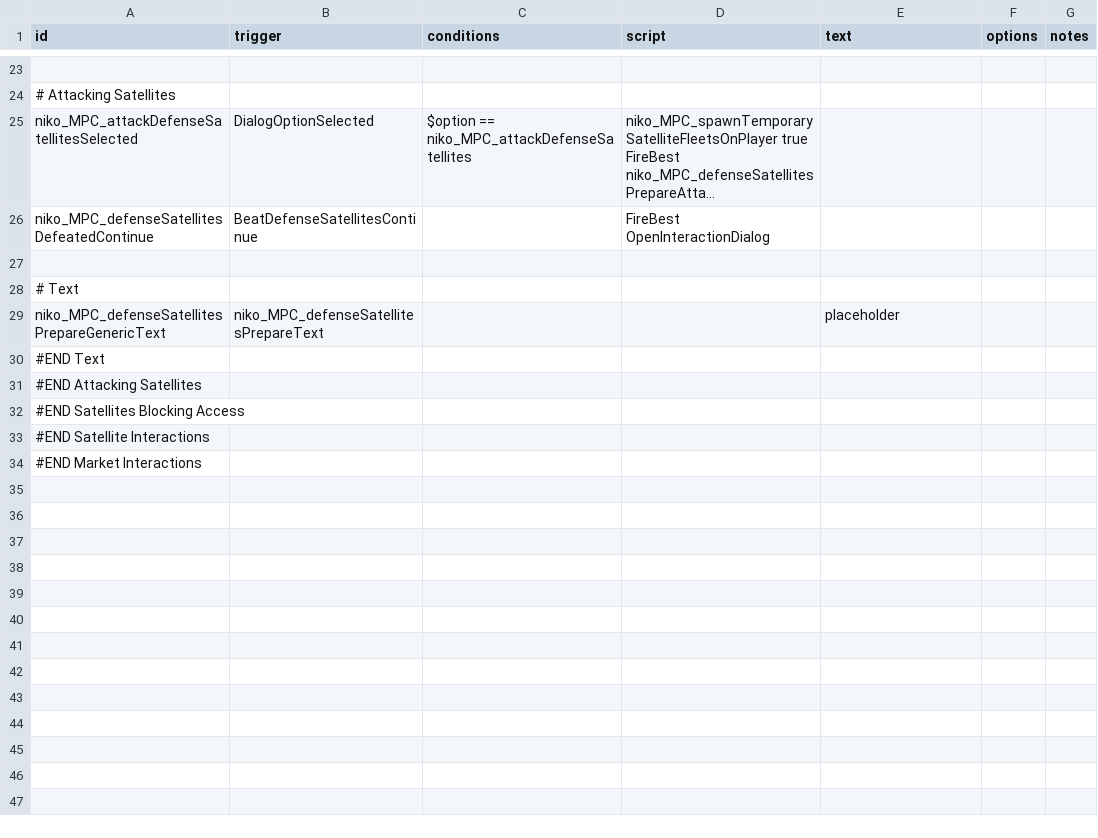
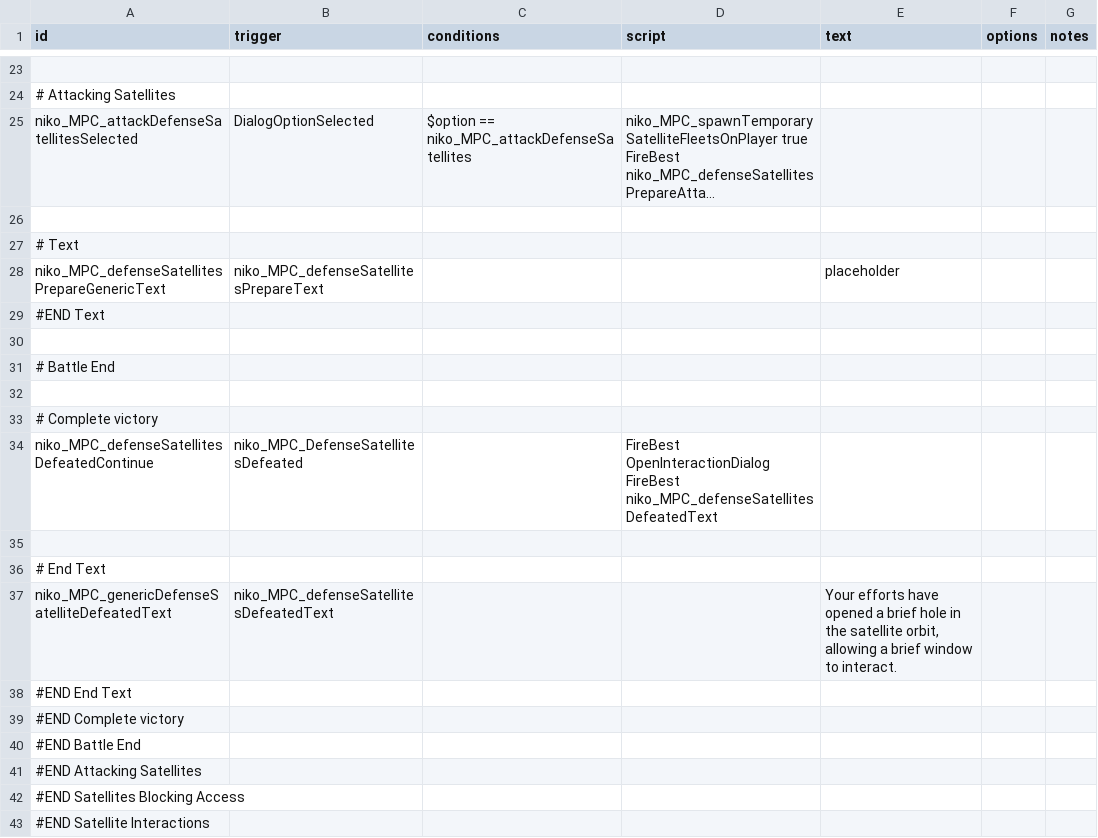
Before and after one commit to nikothedude/MorePlanetaryConditions, a CSV file: data/campaign/rules.csv, drawn as a sheet; only a part is shown, gaps mark what is left out; the shorter side is filled out with more unchanged rows; long unchanged cells end in …; removed rows and columns are numbered as before the commit, all else as after; ↵ is a line break in a cell; the diff names each change by its address in the sheet, - before the commit and + after, or states it on an @@ line.

```diff
--- a/data/campaign/rules.csv
+++ b/data/campaign/rules.csv
-row 26: niko_MPC_defenseSatellitesDefeatedContinue | BeatDefenseSatellitesContinue |  | FireBest OpenInteractionDialog
+row 30: (empty)
+row 31: # Battle End
+row 32: (empty)
+row 33: # Complete victory
+row 34: niko_MPC_defenseSatellitesDefeatedContinue | niko_MPC_DefenseSatellitesDefeated |  | FireBest OpenInteractionDialog ↵ FireBest niko_MPC_defenseSatellitesDefeatedText
+row 35: (empty)
+row 36: # End Text
+row 37: niko_MPC_genericDefenseSatelliteDefeatedText | niko_MPC_defenseSatellitesDefeatedText |  |  | Your efforts have opened a brief hole in the satellite orbit, allowing a brief window to interact.
+row 38: #END End Text
+row 39: #END Complete victory
+row 40: #END Battle End
```
Also changed, not shown: 11 other files.
